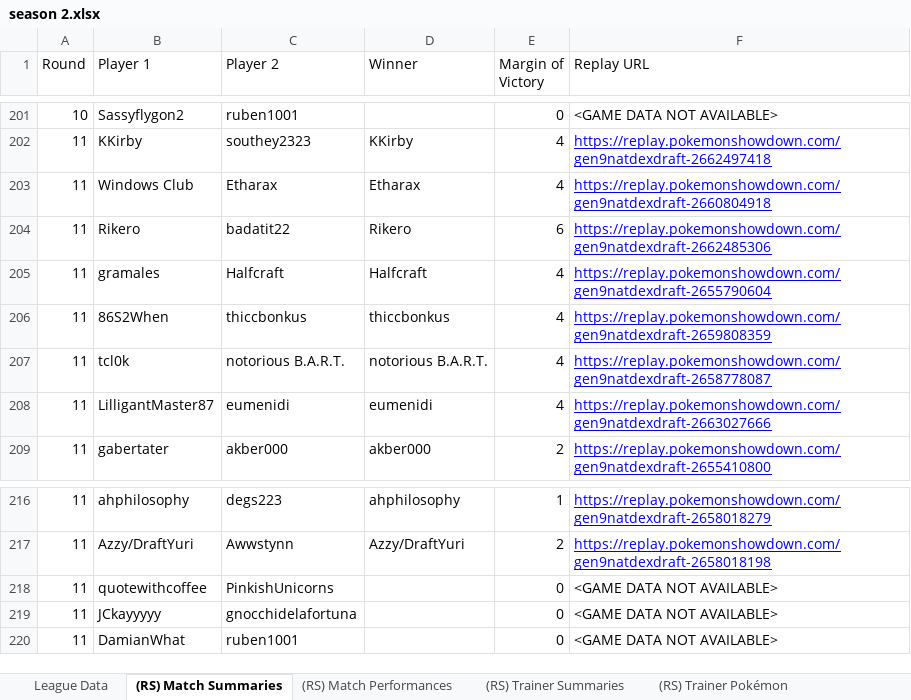
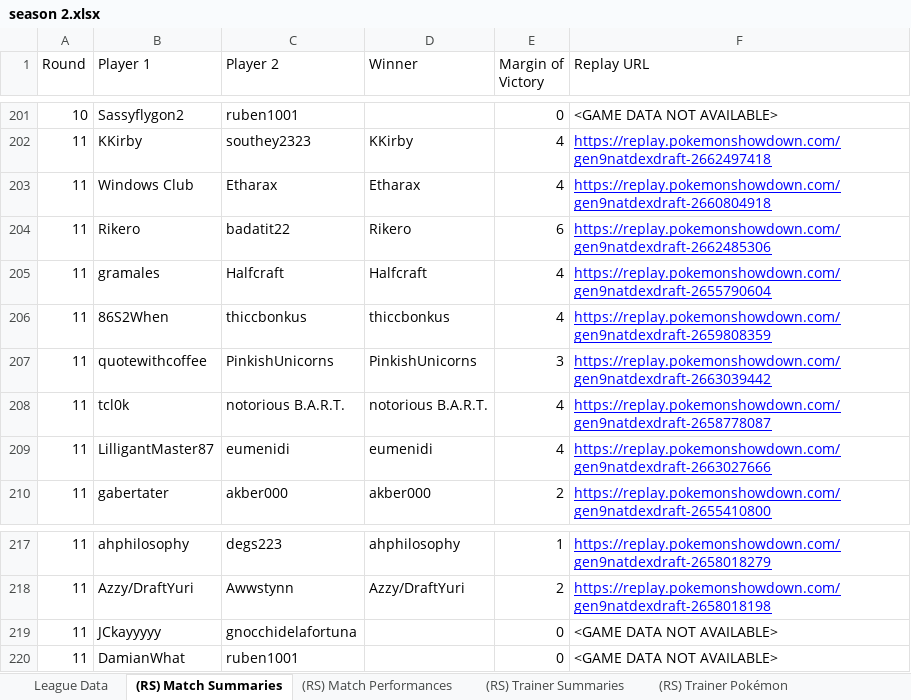
Before and after one commit to MatthewCS/akchive, an Excel workbook: parser/output/season 2.xlsx, sheet (RS) Match Summaries, drawn as a sheet; only a part is shown, gaps mark what is left out; values as stored, in another font and other column widths than the file's, no borders; conditional formats and table styles not drawn; removed rows and columns are numbered as before the commit, all else as after; the diff names each change by its address in the sheet, - before the commit and + after, or states it on an @@ line.

Commit message:
Game added

```diff
--- a/parser/output/season 2.xlsx (sheet (RS) Match Summaries)
+++ b/parser/output/season 2.xlsx (sheet (RS) Match Summaries)
+row 207: 11 | quotewithcoffee | PinkishUnicorns | PinkishUnicorns | 3 | https://replay.pokemonshowdown.com/gen9natdexdraft-2663039442
-row 218: 11 | quotewithcoffee | PinkishUnicorns |  | 0 | <GAME DATA NOT AVAILABLE>
```
Also changed, not shown: sheet (RS) Match Performances, sheet (RS) Trainer Pokémon, sheet (RS) Trainer Summaries, sheet League Data, 2 other files.
